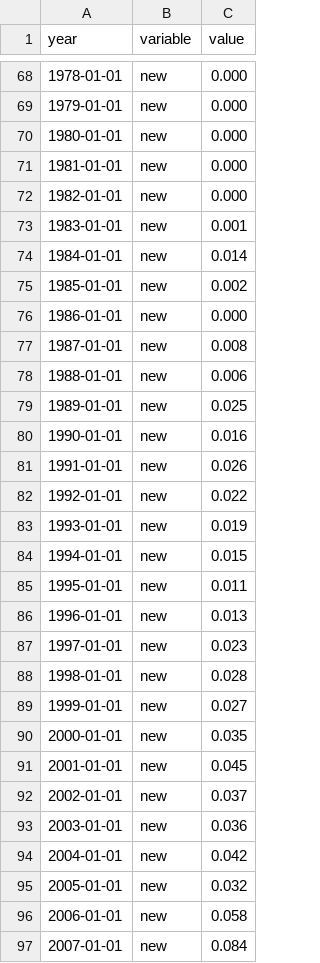
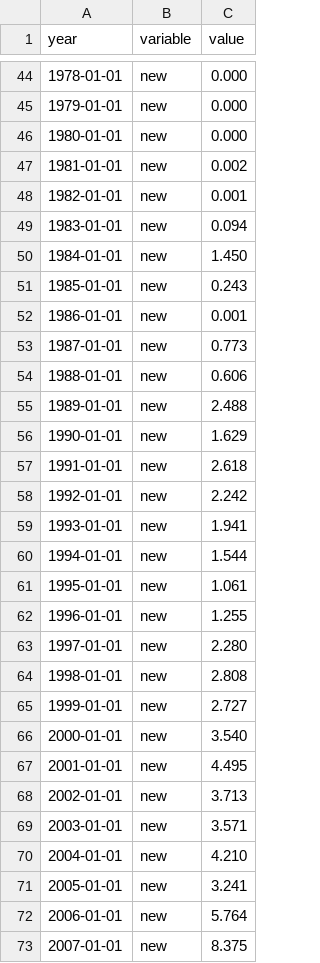
Before and after one commit to jonasoesch/international-aid, a CSV file: static/data/3-newKids.csv, drawn as a sheet; only a part is shown, gaps mark what is left out; the diff covers the shown part only.

```diff
--- a/static/data/3-newKids.csv
+++ b/static/data/3-newKids.csv
@@ -70,28 +46,28 @@ year,variable,value
 1980-01-01,new,0.000
-1981-01-01,new,0.000
-1982-01-01,new,0.000
-1983-01-01,new,0.001
-1984-01-01,new,0.014
-1985-01-01,new,0.002
-1986-01-01,new,0.000
-1987-01-01,new,0.008
-1988-01-01,new,0.006
-1989-01-01,new,0.025
-1990-01-01,new,0.016
-1991-01-01,new,0.026
-1992-01-01,new,0.022
-1993-01-01,new,0.019
-1994-01-01,new,0.015
-1995-01-01,new,0.011
-1996-01-01,new,0.013
-1997-01-01,new,0.023
-1998-01-01,new,0.028
-1999-01-01,new,0.027
-2000-01-01,new,0.035
-2001-01-01,new,0.045
-2002-01-01,new,0.037
-2003-01-01,new,0.036
-2004-01-01,new,0.042
-2005-01-01,new,0.032
-2006-01-01,new,0.058
-2007-01-01,new,0.084
+1981-01-01,new,0.002
+1982-01-01,new,0.001
+1983-01-01,new,0.094
+1984-01-01,new,1.450
+1985-01-01,new,0.243
+1986-01-01,new,0.001
+1987-01-01,new,0.773
+1988-01-01,new,0.606
+1989-01-01,new,2.488
+1990-01-01,new,1.629
+1991-01-01,new,2.618
+1992-01-01,new,2.242
+1993-01-01,new,1.941
+1994-01-01,new,1.544
+1995-01-01,new,1.061
+1996-01-01,new,1.255
+1997-01-01,new,2.280
+1998-01-01,new,2.808
+1999-01-01,new,2.727
+2000-01-01,new,3.540
+2001-01-01,new,4.495
+2002-01-01,new,3.713
+2003-01-01,new,3.571
+2004-01-01,new,4.210
+2005-01-01,new,3.241
+2006-01-01,new,5.764
+2007-01-01,new,8.375
```
Also changed, not shown: 24 removed rows and 45 edited cells elsewhere in this file, 5 other files.
